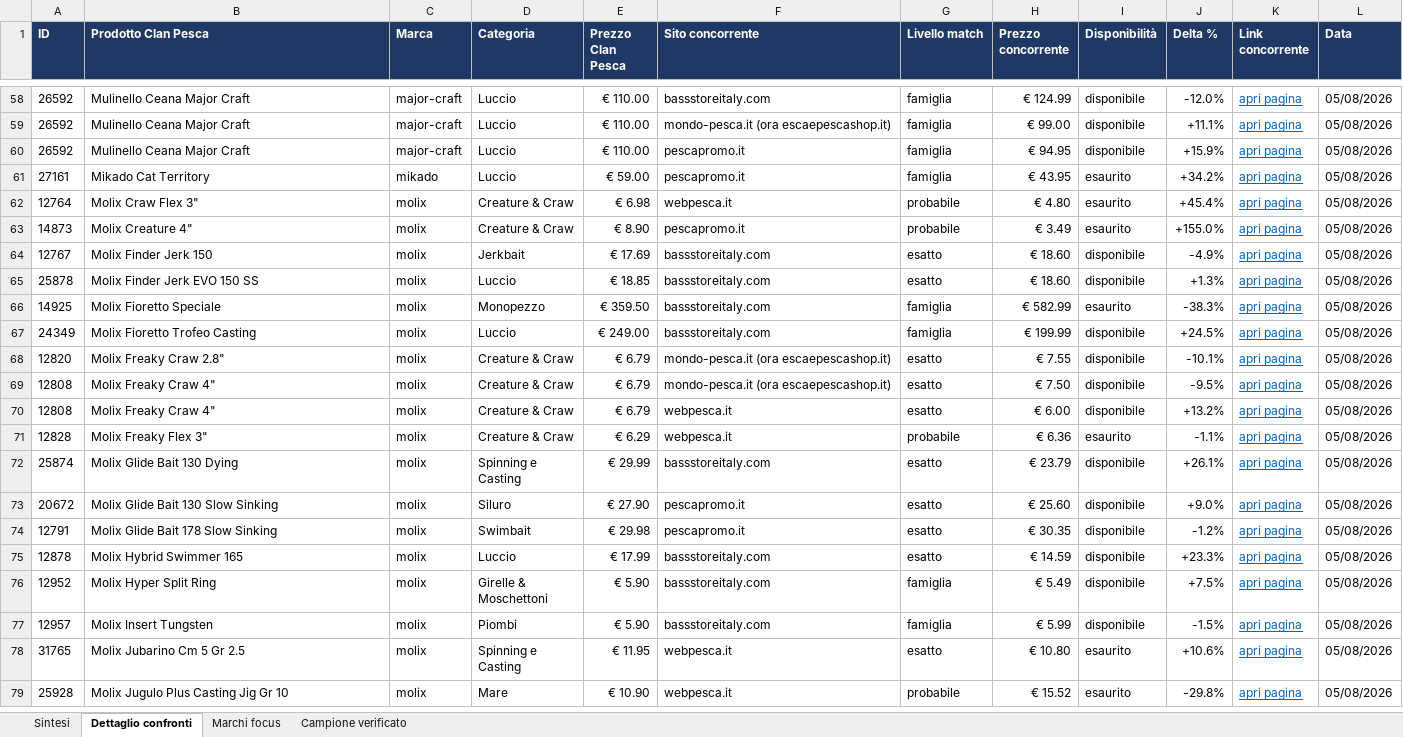
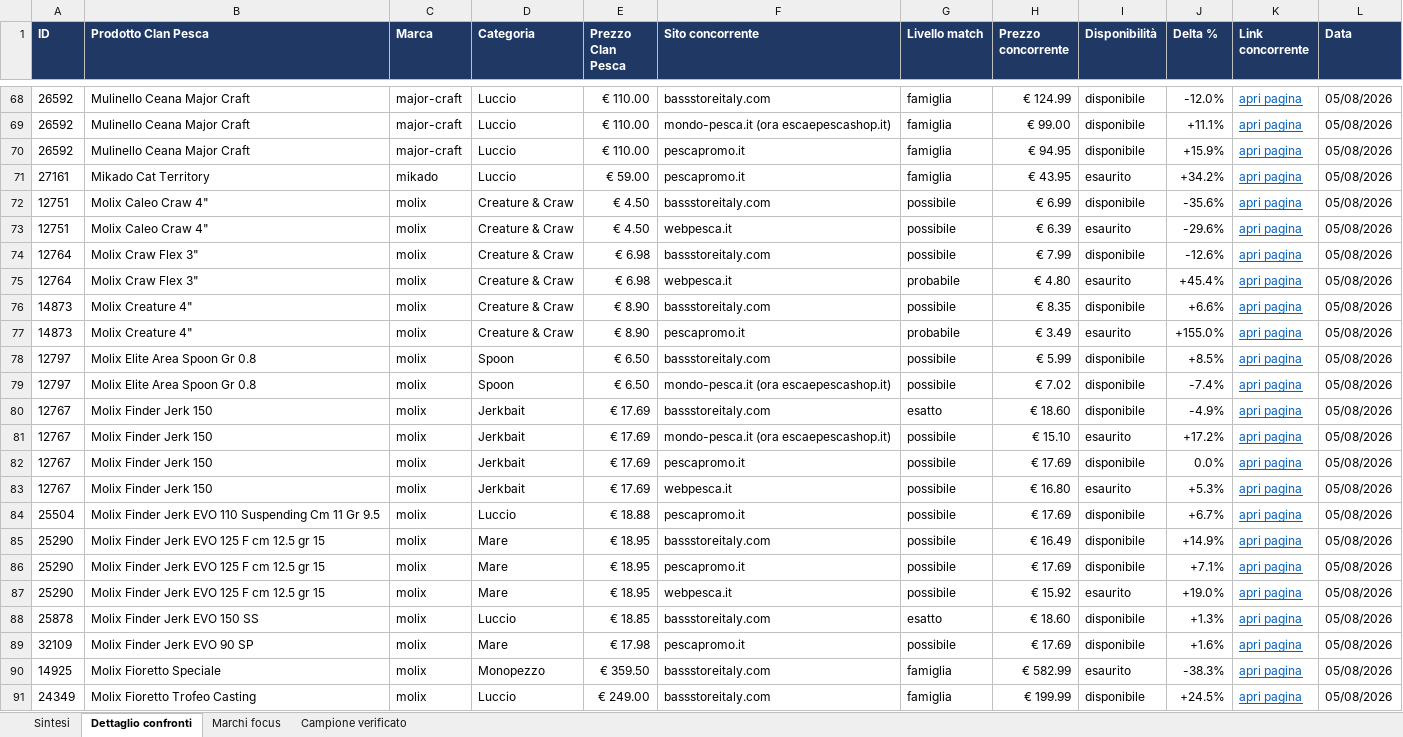
Before and after one commit to clanpesca-rgb/locator, an Excel workbook: ricerca_prezzi/confronto_prezzi_2026-08-05.xlsx, sheet Dettaglio confronti, drawn as a sheet; only a part is shown, gaps mark what is left out; the shorter side is filled out with more unchanged rows; values as stored, in another font and other column widths than the file's, no borders; charts and pictures and conditional formats not drawn; the diff covers the shown part only; the diff names each change by its address in the sheet, - before the commit and + after, or states it on an @@ line.

```diff
--- a/ricerca_prezzi/confronto_prezzi_2026-08-05.xlsx (sheet Dettaglio confronti)
+++ b/ricerca_prezzi/confronto_prezzi_2026-08-05.xlsx (sheet Dettaglio confronti)
+row 72: 12751 | Molix Caleo Craw 4" | molix | Creature & Craw | € 4.50 | bassstoreitaly.com | possibile | € 6.99 | disponibile | -35.6% | apri pagina | 05/08/2026
+row 73: 12751 | Molix Caleo Craw 4" | molix | Creature & Craw | € 4.50 | webpesca.it | possibile | € 6.39 | esaurito | -29.6% | apri pagina | 05/08/2026
+row 74: 12764 | Molix Craw Flex 3" | molix | Creature & Craw | € 6.98 | bassstoreitaly.com | possibile | € 7.99 | disponibile | -12.6% | apri pagina | 05/08/2026
+row 76: 14873 | Molix Creature 4" | molix | Creature & Craw | € 8.90 | bassstoreitaly.com | possibile | € 8.35 | disponibile | +6.6% | apri pagina | 05/08/2026
+row 78: 12797 | Molix Elite Area Spoon Gr 0.8 | molix | Spoon | € 6.50 | bassstoreitaly.com | possibile | € 5.99 | disponibile | +8.5% | apri pagina | 05/08/2026
+row 79: 12797 | Molix Elite Area Spoon Gr 0.8 | molix | Spoon | € 6.50 | mondo-pesca.it (ora escaepescashop.it) | possibile | € 7.02 | disponibile | -7.4% | apri pagina | 05/08/2026
+row 81: 12767 | Molix Finder Jerk 150 | molix | Jerkbait | € 17.69 | mondo-pesca.it (ora escaepescashop.it) | possibile | € 15.10 | esaurito | +17.2% | apri pagina | 05/08/2026
+row 82: 12767 | Molix Finder Jerk 150 | molix | Jerkbait | € 17.69 | pescapromo.it | possibile | € 17.69 | disponibile | 0.0% | apri pagina | 05/08/2026
+row 83: 12767 | Molix Finder Jerk 150 | molix | Jerkbait | € 17.69 | webpesca.it | possibile | € 16.80 | esaurito | +5.3% | apri pagina | 05/08/2026
+row 84: 25504 | Molix Finder Jerk EVO 110 Suspending Cm 11 Gr 9.5 | molix | Luccio | € 18.88 | pescapromo.it | possibile | € 17.69 | disponibile | +6.7% | apri pagina | 05/08/2026
+row 85: 25290 | Molix Finder Jerk EVO 125 F cm 12.5 gr 15 | molix | Mare | € 18.95 | bassstoreitaly.com | possibile | € 16.49 | disponibile | +14.9% | apri pagina | 05/08/2026
+row 86: 25290 | Molix Finder Jerk EVO 125 F cm 12.5 gr 15 | molix | Mare | € 18.95 | pescapromo.it | possibile | € 17.69 | disponibile | +7.1% | apri pagina | 05/08/2026
+row 87: 25290 | Molix Finder Jerk EVO 125 F cm 12.5 gr 15 | molix | Mare | € 18.95 | webpesca.it | possibile | € 15.92 | esaurito | +19.0% | apri pagina | 05/08/2026
+row 89: 32109 | Molix Finder Jerk EVO 90 SP | molix | Mare | € 17.98 | pescapromo.it | possibile | € 17.69 | disponibile | +1.6% | apri pagina | 05/08/2026
```
Also changed, not shown: 127 added rows elsewhere in this sheet, sheet Marchi focus, sheet Sintesi, formulas that keep their value, 1 other file.
